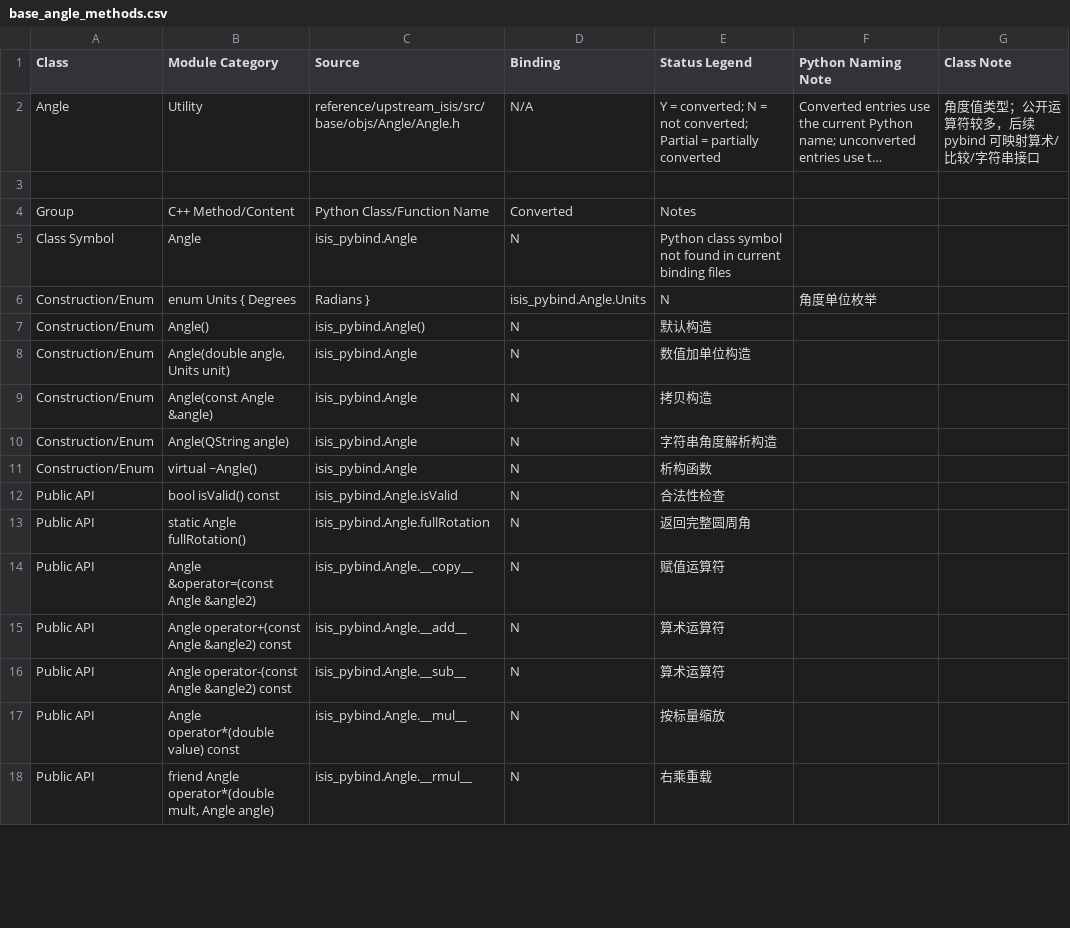
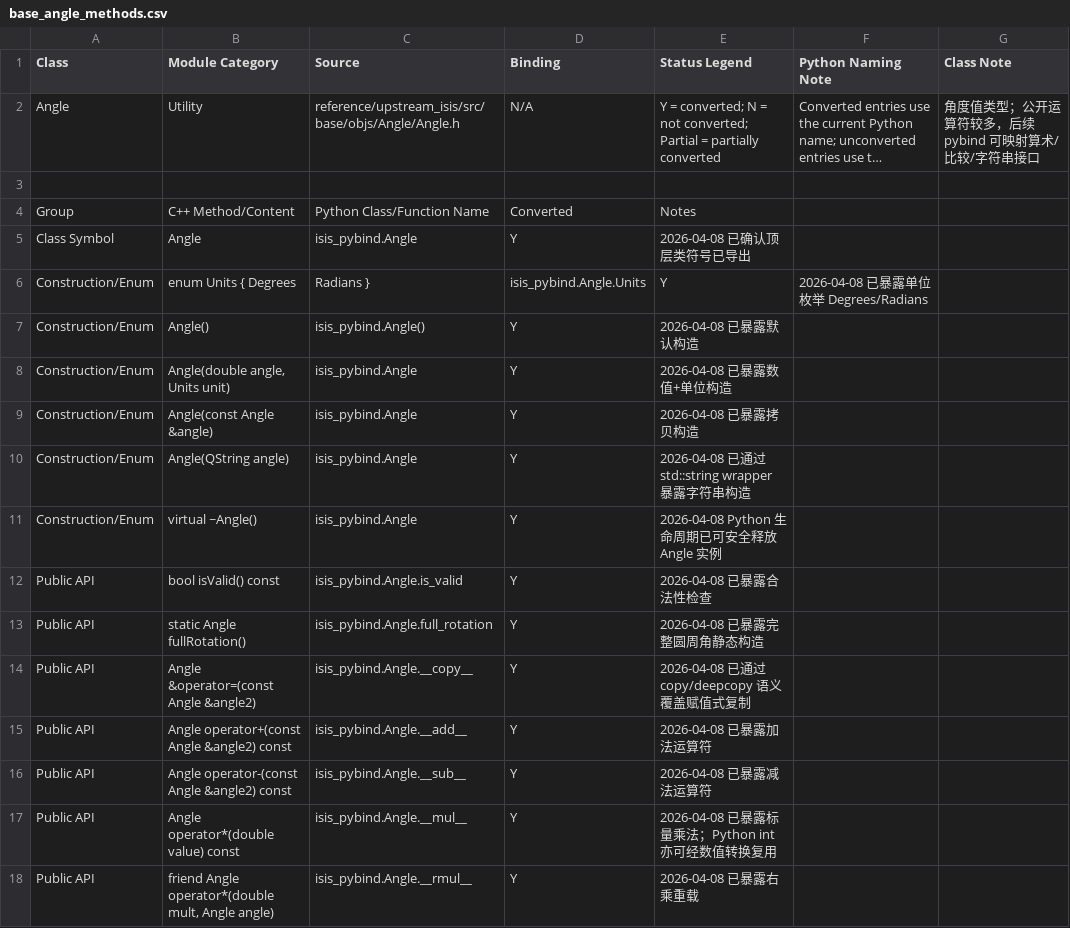
Before and after one commit to gengxun-henu/pyisis, a CSV file: class_bind_methods_details/base_angle_methods.csv, drawn as a sheet; only a part is shown; long unchanged cells end in …; the diff covers the shown part only; the diff names each change by its address in the sheet, - before the commit and + after, or states it on an @@ line.

Commit message:
add stereo-angle-block-camerapointinfo-centroid

```diff
--- a/class_bind_methods_details/base_angle_methods.csv
+++ b/class_bind_methods_details/base_angle_methods.csv
-D5 (Binding): N
+D5 (Binding): Y
-E5 (Status Legend): Python class symbol not found in current binding files
+E5 (Status Legend): 2026-04-08 已确认顶层类符号已导出
-E6 (Status Legend): N
+E6 (Status Legend): Y
-F6 (Python Naming Note): 角度单位枚举
+F6 (Python Naming Note): 2026-04-08 已暴露单位枚举 Degrees/Radians
-D7:D18 (Binding): N
+D7:D18 (Binding): Y
-E7 (Status Legend): 默认构造
+E7 (Status Legend): 2026-04-08 已暴露默认构造
-E8 (Status Legend): 数值加单位构造
+E8 (Status Legend): 2026-04-08 已暴露数值+单位构造
-E9 (Status Legend): 拷贝构造
+E9 (Status Legend): 2026-04-08 已暴露拷贝构造
-E10 (Status Legend): 字符串角度解析构造
+E10 (Status Legend): 2026-04-08 已通过 std::string wrapper 暴露字符串构造
-E11 (Status Legend): 析构函数
+E11 (Status Legend): 2026-04-08 Python 生命周期已可安全释放 Angle 实例
-C12 (Source): isis_pybind.Angle.isValid
+C12 (Source): isis_pybind.Angle.is_valid
-E12 (Status Legend): 合法性检查
+E12 (Status Legend): 2026-04-08 已暴露合法性检查
-C13 (Source): isis_pybind.Angle.fullRotation
+C13 (Source): isis_pybind.Angle.full_rotation
-E13 (Status Legend): 返回完整圆周角
+E13 (Status Legend): 2026-04-08 已暴露完整圆周角静态构造
-E14 (Status Legend): 赋值运算符
+E14 (Status Legend): 2026-04-08 已通过 copy/deepcopy 语义覆盖赋值式复制
-E15 (Status Legend): 算术运算符
+E15 (Status Legend): 2026-04-08 已暴露加法运算符
-E16 (Status Legend): 算术运算符
+E16 (Status Legend): 2026-04-08 已暴露减法运算符
-E17 (Status Legend): 按标量缩放
+E17 (Status Legend): 2026-04-08 已暴露标量乘法；Python int 亦可经数值转换复用
-E18 (Status Legend): 右乘重载
+E18 (Status Legend): 2026-04-08 已暴露右乘重载
```
Also changed, not shown: 49 edited cells elsewhere in this file, class_bind_methods_details/base_blob_methods.csv, class_bind_methods_details/base_camera_point_info_methods.csv, 20 other files.
